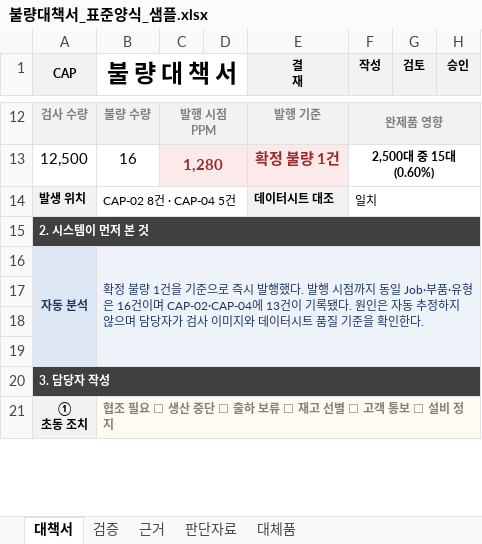
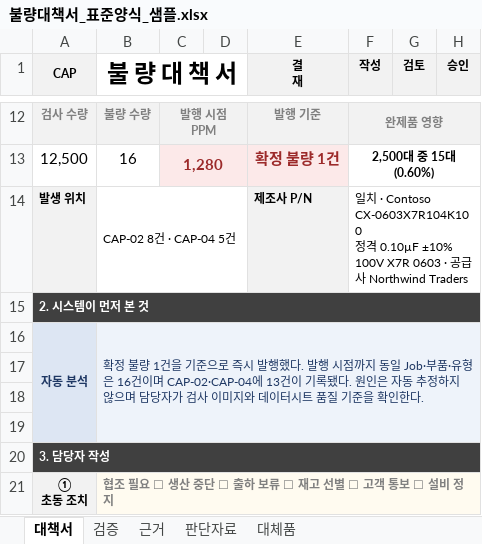
Before and after one commit to eduwing-robotics/ros2-ai-cobot-repo1, an Excel workbook: MAIN_SERVER/templates/불량대책서_표준양식_샘플.xlsx, sheet 대책서, drawn as a sheet; only a part is shown, gaps mark what is left out; values as stored, in another font and other column widths than the file's, no borders; ↵ is a line break in a cell; the diff names each change by its address in the sheet, - before the commit and + after, or states it on an @@ line.

```diff
--- a/MAIN_SERVER/templates/불량대책서_표준양식_샘플.xlsx (sheet 대책서)
+++ b/MAIN_SERVER/templates/불량대책서_표준양식_샘플.xlsx (sheet 대책서)
-E14 (결 재): 데이터시트 대조
+E14 (결 재): 제조사 P/N
-F14 (작성): 일치
+F14 (작성): 일치 · Contoso CX-0603X7R104K100 ↵ 정격 0.10µF ±10% 100V X7R 0603 · 공급사 Northwind Traders
```
Also changed, not shown: MAIN_SERVER/templates/불량대책서_샘플_종결본.xlsx, MAIN_SERVER/templates/불량대책서_표준양식.xlsx, 12 other files.
